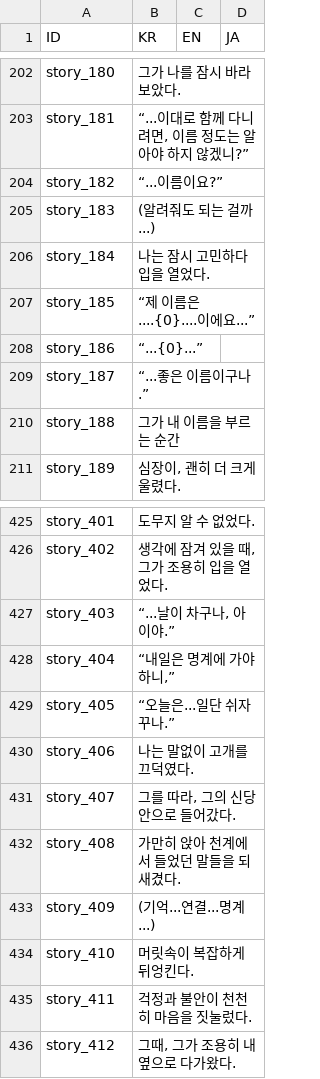
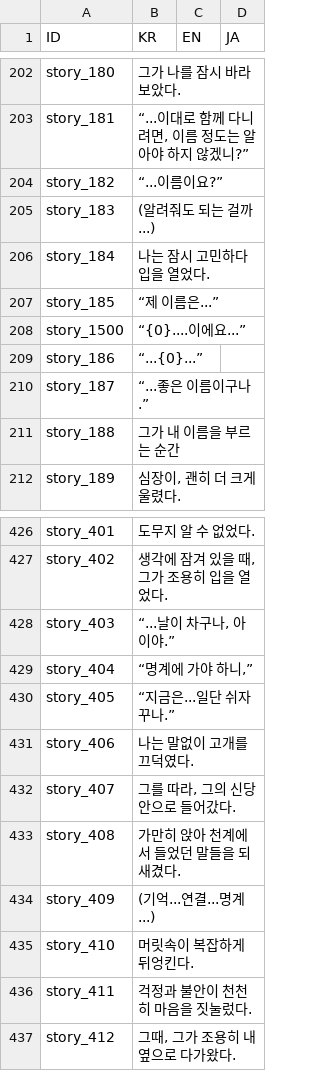
Before and after one commit to divecatmaster/Project_God, a CSV file: Assets/Resources/CSV/Language.csv, drawn as a sheet; only a part is shown, gaps mark what is left out; the diff covers the shown part only.

```diff
--- a/Assets/Resources/CSV/Language.csv
+++ b/Assets/Resources/CSV/Language.csv
@@ -206,3 +206,4 @@ story_183,(알려줘도 되는 걸까...),,
 story_184,나는 잠시 고민하다 입을 열었다.,,
-story_185,“제 이름은....{0}....이에요...”,,
+story_185,“제 이름은...”,,
+story_1500,“{0}....이에요...”,,
 story_186,“...{0}...”,,
@@ -427,4 +428,4 @@ story_402,"생각에 잠겨 있을 때, 그가 조용히 입을 열었다.",,
 story_403,"“...날이 차구나, 아이야.”",,
-story_404,"“내일은 명계에 가야 하니,”",,
-story_405,“오늘은...일단 쉬자꾸나.”,,
+story_404,"“명계에 가야 하니,”",,
+story_405,“지금은...일단 쉬자꾸나.”,,
 story_406,나는 말없이 고개를 끄덕였다.,,
```
Also changed, not shown: 40 added rows elsewhere in this file, Assets/Resources/CSV/Gallery.csv, 48 other files.
